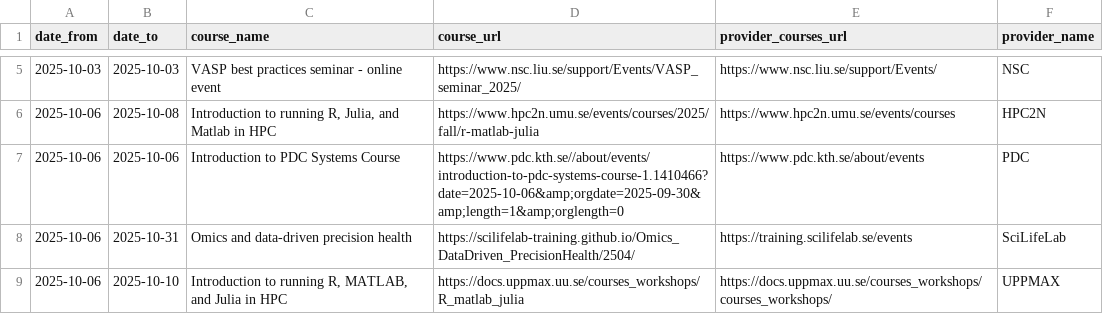
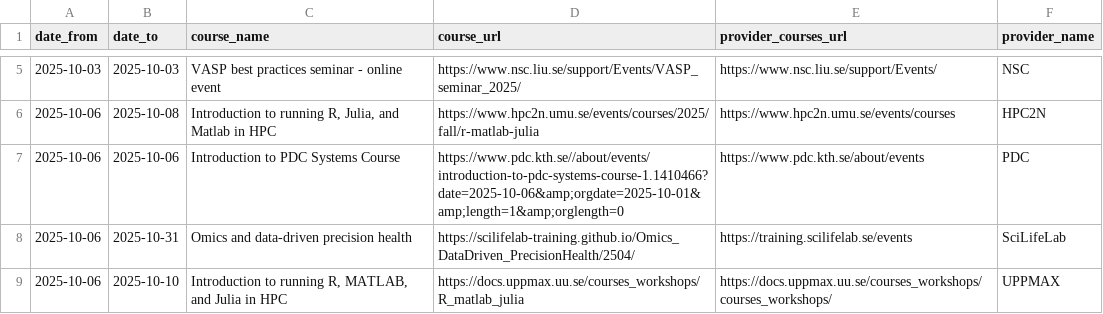
Before and after one commit to NBISweden/SCoRe_user_doc, a CSV file: docs/courses.csv, drawn as a sheet; only a part is shown, gaps mark what is left out.

```diff
--- a/docs/courses.csv
+++ b/docs/courses.csv
@@ -6,3 +6,3 @@ date_from,date_to,course_name,course_url,provider_courses_url,provider_name
 2025-10-06,2025-10-08,"Introduction to running R, Julia, and Matlab in HPC",https://www.hpc2n.umu.se/events/courses/2025/fall/r-matlab-julia,https://www.hpc2n.umu.se/events/courses,HPC2N
-2025-10-06,2025-10-06,Introduction to PDC Systems Course,https://www.pdc.kth.se//about/events/introduction-to-pdc-systems-course-1.1410466?date=2025-10-06&amp;orgdate=2025-09-30&amp;length=1&amp;orglength=0,https://www.pdc.kth.se/about/events,PDC
+2025-10-06,2025-10-06,Introduction to PDC Systems Course,https://www.pdc.kth.se//about/events/introduction-to-pdc-systems-course-1.1410466?date=2025-10-06&amp;orgdate=2025-10-01&amp;length=1&amp;orglength=0,https://www.pdc.kth.se/about/events,PDC
 2025-10-06,2025-10-31,Omics and data-driven precision health,https://scilifelab-training.github.io/Omics_DataDriven_PrecisionHealth/2504/,https://training.scilifelab.se/events,SciLifeLab
```
Also changed, not shown: 2 other files.
